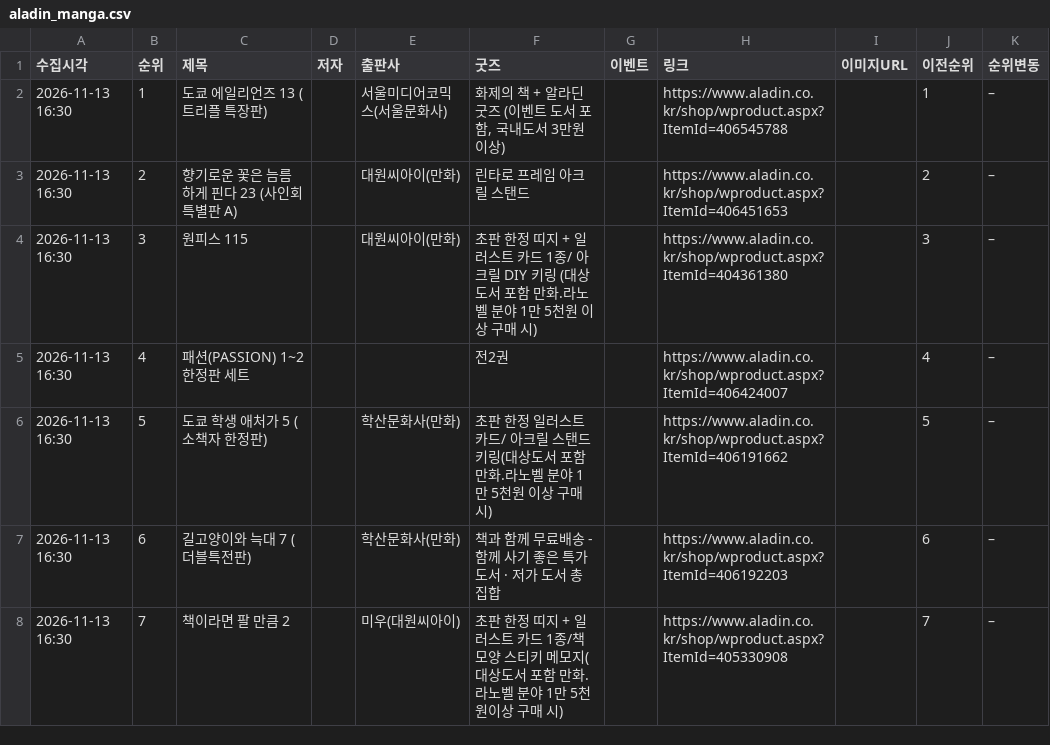
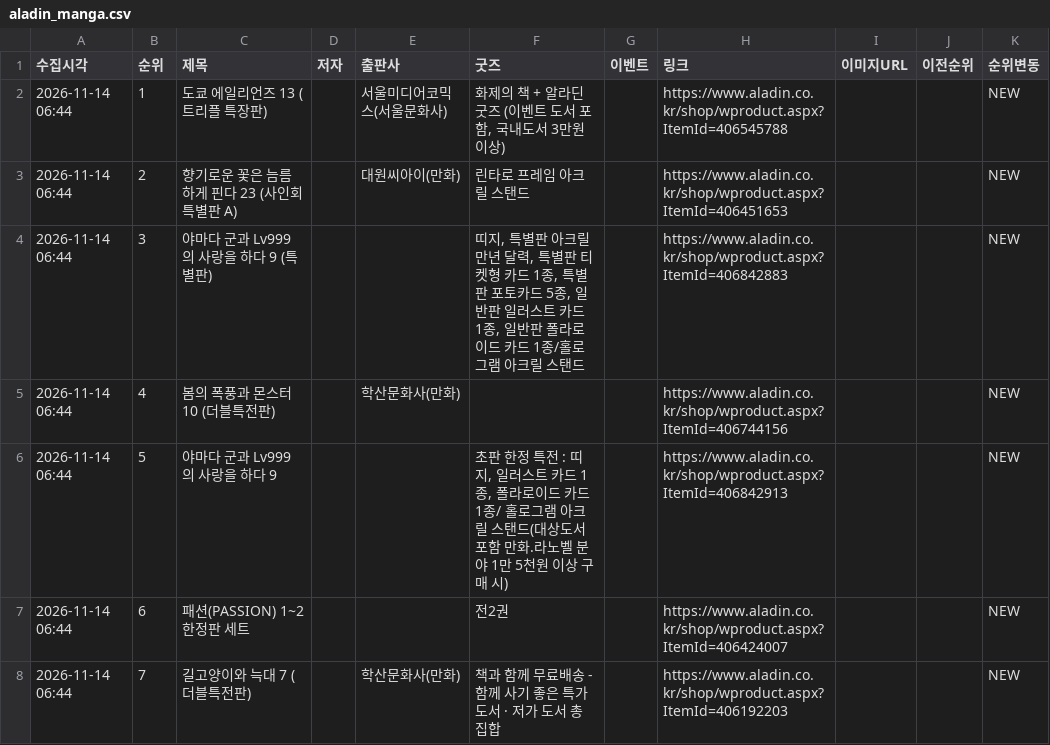
Before and after one commit to down-cyber/manga-bestseller, a CSV file: aladin_manga.csv, drawn as a sheet; only a part is shown; the diff covers the shown part only.

```diff
--- a/aladin_manga.csv
+++ b/aladin_manga.csv
@@ -1,8 +1,8 @@
 수집시각,순위,제목,저자,출판사,굿즈,이벤트,링크,이미지URL,이전순위,순위변동
-2026-11-13 16:30,1,도쿄 에일리언즈 13 (트리플 특장판),,서울미디어코믹스(서울문화사),"화제의 책 + 알라딘 굿즈 (이벤트 도서 포함, 국내도서 3만원 이상)",,https://www.aladin.co.kr/shop/wproduct.aspx?ItemId=406545788,,1,–
-2026-11-13 16:30,2,향기로운 꽃은 늠름하게 핀다 23 (사인회 특별판 A),,대원씨아이(만화),린타로 프레임 아크릴 스탠드,,https://www.aladin.co.kr/shop/wproduct.aspx?ItemId=406451653,,2,–
-2026-11-13 16:30,3,원피스 115,,대원씨아이(만화),초판 한정 띠지 + 일러스트 카드 1종/ 아크릴 DIY 키링 (대상도서 포함 만화.라노벨 분야 1만 5천원 이상 구매 시),,https://www.aladin.co.kr/shop/wproduct.aspx?ItemId=404361380,,3,–
-2026-11-13 16:30,4,패션(PASSION) 1~2 한정판 세트,,,전2권,,https://www.aladin.co.kr/shop/wproduct.aspx?ItemId=406424007,,4,–
-2026-11-13 16:30,5,도쿄 학생 애처가 5 (소책자 한정판),,학산문화사(만화),초판 한정 일러스트 카드/ 아크릴 스탠드 키링(대상도서 포함 만화.라노벨 분야 1만 5천원 이상 구매 시),,https://www.aladin.co.kr/shop/wproduct.aspx?ItemId=406191662,,5,–
-2026-11-13 16:30,6,길고양이와 늑대 7 (더블특전판),,학산문화사(만화),책과 함께 무료배송 - 함께 사기 좋은 특가 도서 · 저가 도서 총집합,,https://www.aladin.co.kr/shop/wproduct.aspx?ItemId=406192203,,6,–
-2026-11-13 16:30,7,책이라면 팔 만큼 2,,미우(대원씨아이),초판 한정 띠지 + 일러스트 카드 1종/책 모양 스티키 메모지(대상도서 포함 만화.라노벨 분야 1만 5천원이상 구매 시),,https://www.aladin.co.kr/shop/wproduct.aspx?ItemId=405330908,,7,–
+2026-11-14 06:44,1,도쿄 에일리언즈 13 (트리플 특장판),,서울미디어코믹스(서울문화사),"화제의 책 + 알라딘 굿즈 (이벤트 도서 포함, 국내도서 3만원 이상)",,https://www.aladin.co.kr/shop/wproduct.aspx?ItemId=406545788,,,NEW
+2026-11-14 06:44,2,향기로운 꽃은 늠름하게 핀다 23 (사인회 특별판 A),,대원씨아이(만화),린타로 프레임 아크릴 스탠드,,https://www.aladin.co.kr/shop/wproduct.aspx?ItemId=406451653,,,NEW
+2026-11-14 06:44,3,야마다 군과 Lv999의 사랑을 하다 9 (특별판),,,"띠지, 특별판 아크릴 만년 달력, 특별판 티켓형 카드 1종, 특별판 포토카드 5종, 일반판 일러스트 카드 1종, 일반판 폴라로이드 카드 1종/홀로그램 아크릴 스탠드",,https://www.aladin.co.kr/shop/wproduct.aspx?ItemId=406842883,,,NEW
+2026-11-14 06:44,4,봄의 폭풍과 몬스터 10 (더블특전판),,학산문화사(만화),,,https://www.aladin.co.kr/shop/wproduct.aspx?ItemId=406744156,,,NEW
+2026-11-14 06:44,5,야마다 군과 Lv999의 사랑을 하다 9,,,"초판 한정 특전 : 띠지, 일러스트 카드 1종, 폴라로이드 카드 1종/ 홀로그램 아크릴 스탠드(대상도서 포함 만화.라노벨 분야 1만 5천원 이상 구매 시)",,https://www.aladin.co.kr/shop/wproduct.aspx?ItemId=406842913,,,NEW
+2026-11-14 06:44,6,패션(PASSION) 1~2 한정판 세트,,,전2권,,https://www.aladin.co.kr/shop/wproduct.aspx?ItemId=406424007,,,NEW
+2026-11-14 06:44,7,길고양이와 늑대 7 (더블특전판),,학산문화사(만화),책과 함께 무료배송 - 함께 사기 좋은 특가 도서 · 저가 도서 총집합,,https://www.aladin.co.kr/shop/wproduct.aspx?ItemId=406192203,,,NEW
```
Also changed, not shown: 151 edited cells elsewhere in this file, kyobo_manga.csv, yes24_manga.csv, 1 other file.
